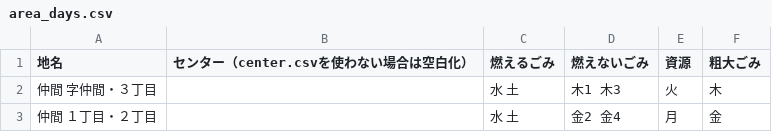
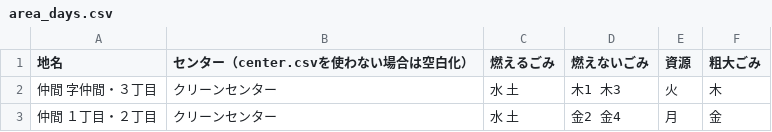
Before and after one commit to urasoe/5374, a CSV file: data/area_days.csv, drawn as a sheet.

Commit message:
edit csv data files

```diff
--- a/data/area_days.csv
+++ b/data/area_days.csv
@@ -1,3 +1,3 @@
 地名,センター（center.csvを使わない場合は空白化）,燃えるごみ,燃えないごみ,資源,粗大ごみ
-仲間 字仲間・３丁目,,水 土,木1 木3,火,木
-仲間 １丁目・２丁目,,水 土,金2 金4,月,金
+仲間 字仲間・３丁目,クリーンセンター,水 土,木1 木3,火,木
+仲間 １丁目・２丁目,クリーンセンター,水 土,金2 金4,月,金
```
Also changed, not shown: 1 other file.
